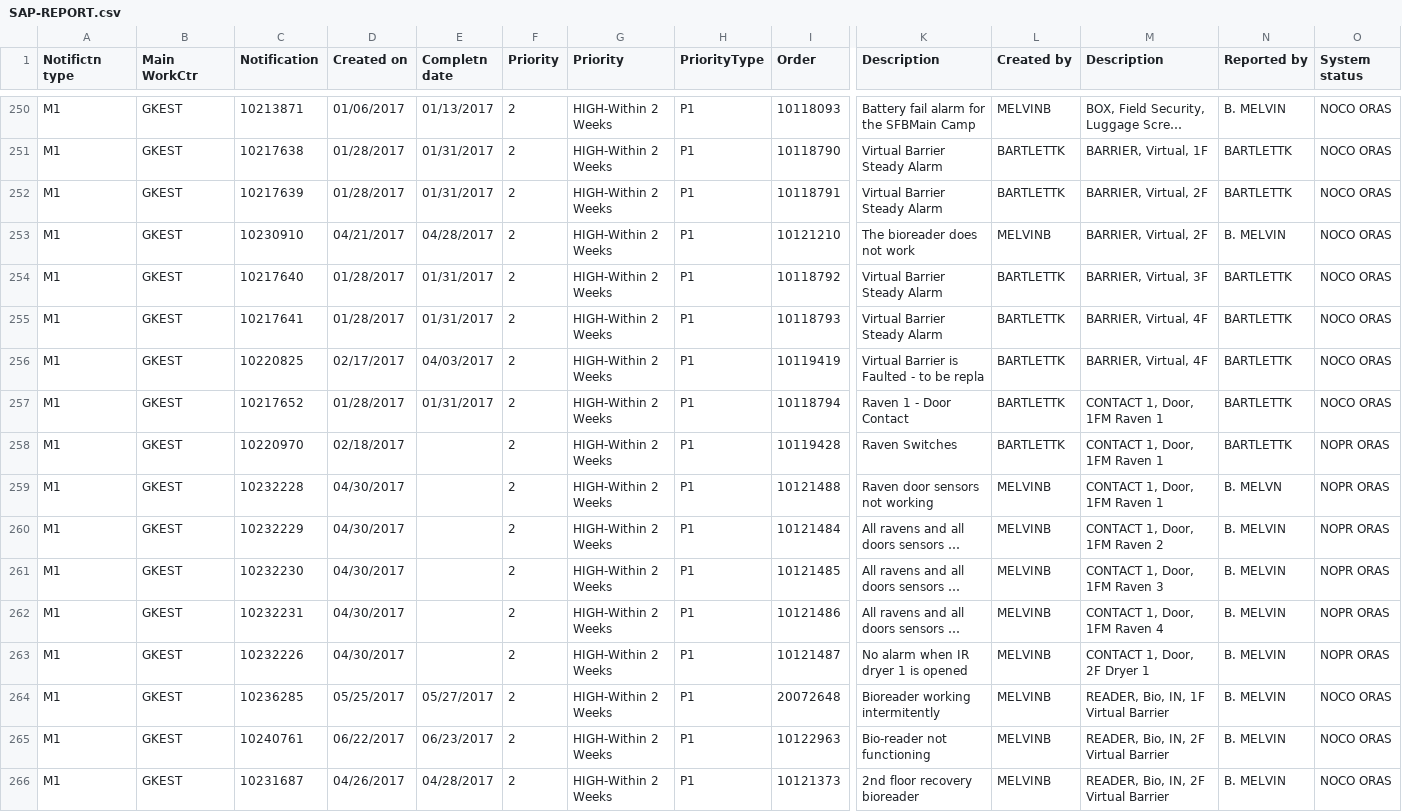
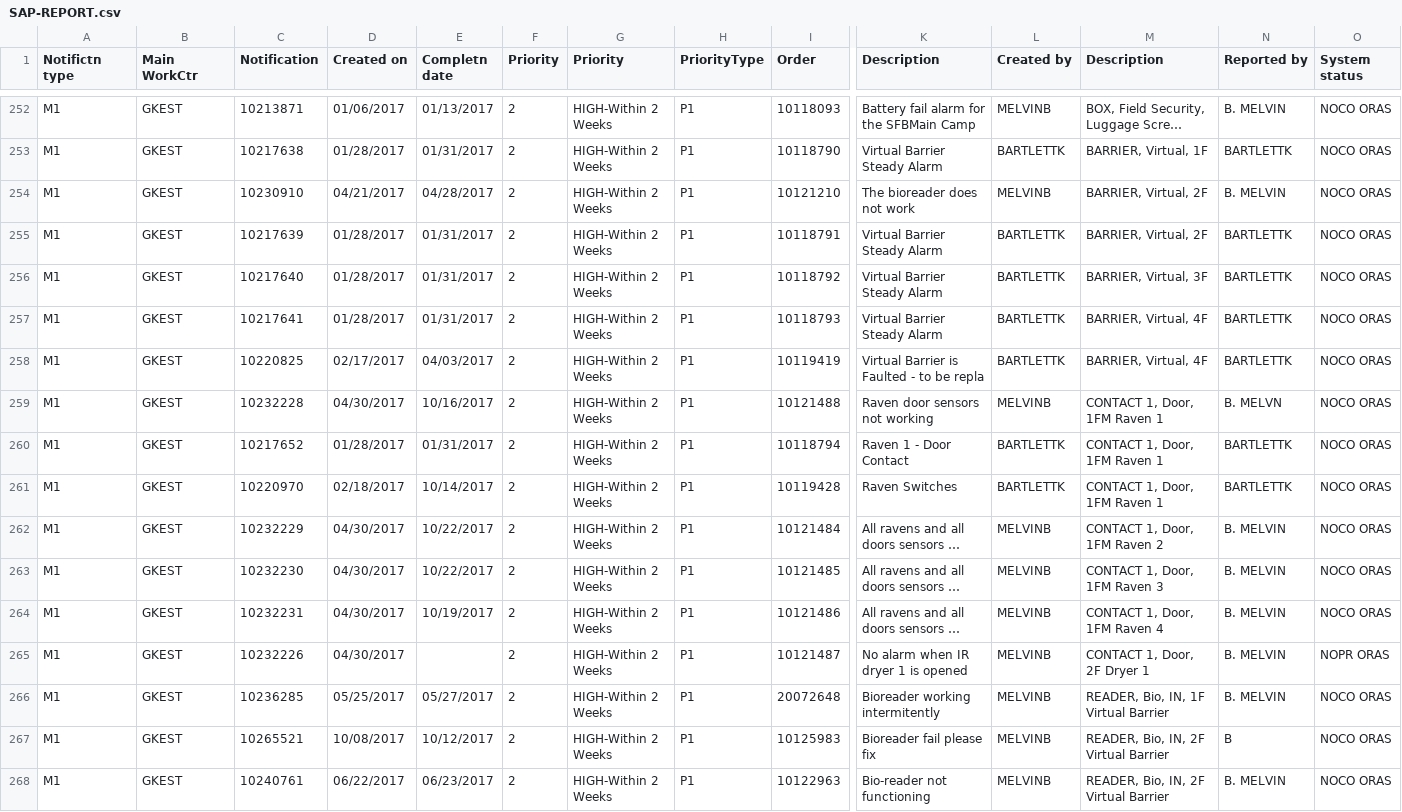
Before and after one commit to greenskyken/Weekly_Reports, a CSV file: &__Data/SAP-REPORT.csv, drawn as a sheet; only a part is shown, gaps mark what is left out; the shorter side is filled out with more unchanged rows; long unchanged cells end in …; removed rows and columns are numbered as before the commit, all else as after; rows hold the shown columns only; the diff covers the shown part only; the diff names each change by its address in the sheet, - before the commit and + after, or states it on an @@ line.

```diff
--- a/&__Data/SAP-REPORT.csv
+++ b/&__Data/SAP-REPORT.csv
@@ row 253 moved to row 254: M1 @@
+row 259: M1 | GKEST | 10232228 | 04/30/2017 | 10/16/2017 | 2 | HIGH-Within 2 Weeks | P1 | 10121488 | Raven door sensors not working | MELVINB | CONTACT 1, Door, 1FM Raven 1 | B. MELVN | NOCO ORAS
-E261 (Completn date): (empty)
+E261 (Completn date): 10/14/2017
-O261 (System status): NOPR ORAS
+O261 (System status): NOCO ORAS
-row 259: M1 | GKEST | 10232228 | 04/30/2017 |  | 2 | HIGH-Within 2 Weeks | P1 | 10121488 | Raven door sensors not working | MELVINB | CONTACT 1, Door, 1FM Raven 1 | B. MELVN | NOPR ORAS
-E262:E263 (Completn date): (empty)
+E262:E263 (Completn date): 10/22/2017
-O262:O264 (System status): NOPR ORAS
+O262:O264 (System status): NOCO ORAS
-E264 (Completn date): (empty)
+E264 (Completn date): 10/19/2017
+row 267: M1 | GKEST | 10265521 | 10/08/2017 | 10/12/2017 | 2 | HIGH-Within 2 Weeks | P1 | 10125983 | Bioreader fail please fix | MELVINB | READER, Bio, IN, 2F Virtual Barrier | B | NOCO ORAS
```
Also changed, not shown: 2 added rows, 1 removed row, 26 moved rows and 31 edited cells elsewhere in this file, 2 other files.
